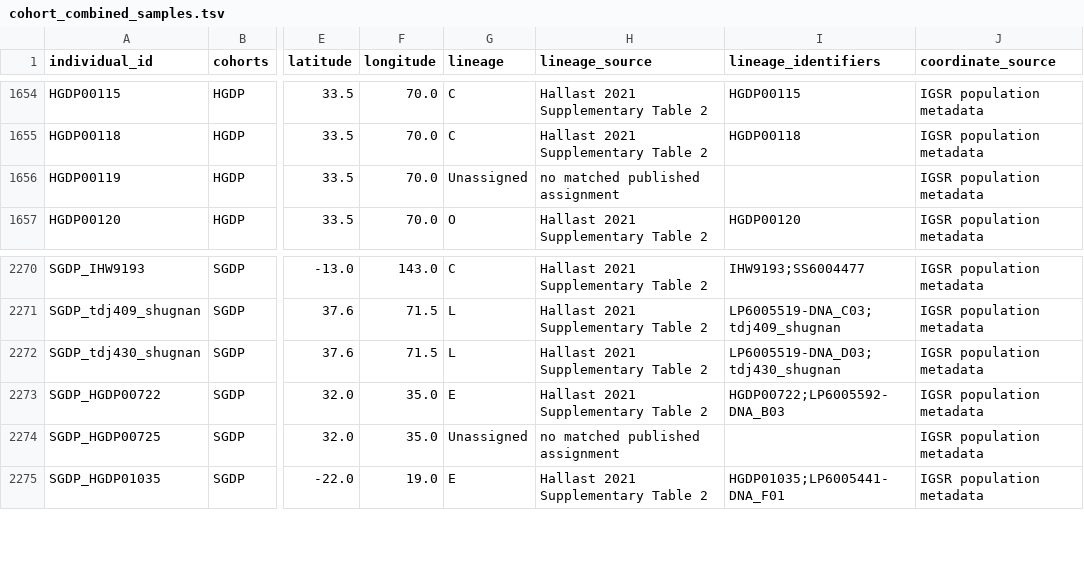
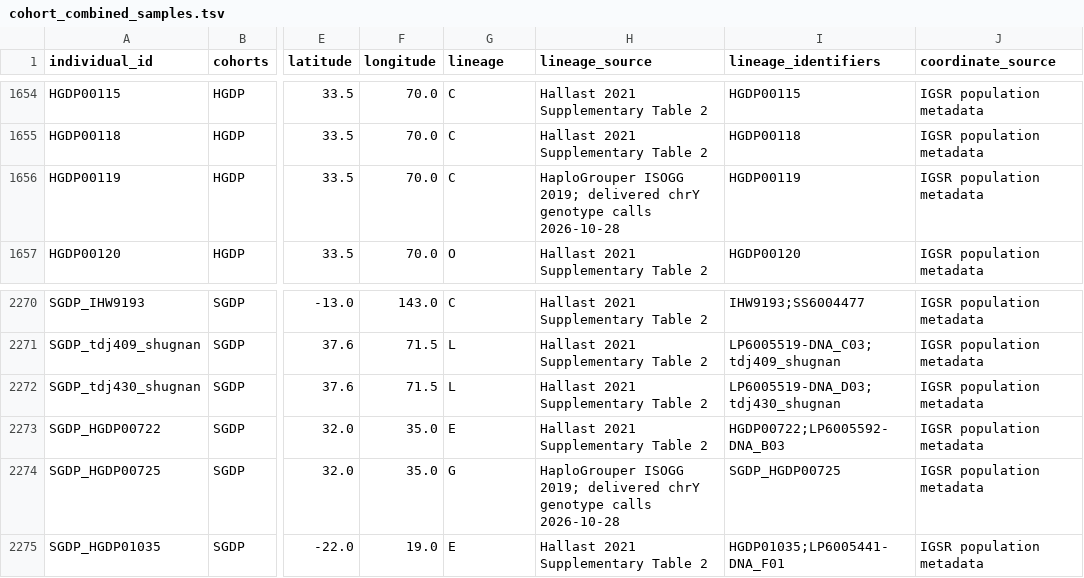
Before and after one commit to AndreaGuarracino/yruler-paper, a TSV file: results/cohorts/cohort_combined_samples.tsv, drawn as a sheet; only a part is shown, gaps mark what is left out; the diff names each change by its address in the sheet, - before the commit and + after, or states it on an @@ line.

```diff
--- a/results/cohorts/cohort_combined_samples.tsv
+++ b/results/cohorts/cohort_combined_samples.tsv
-G1656 (lineage): Unassigned
+G1656 (lineage): C
-H1656 (lineage_source): no matched published assignment
+H1656 (lineage_source): HaploGrouper ISOGG 2019; delivered chrY genotype calls 2026-10-28
-I1656 (lineage_identifiers): (empty)
+I1656 (lineage_identifiers): HGDP00119
-G2274 (lineage): Unassigned
+G2274 (lineage): G
-H2274 (lineage_source): no matched published assignment
+H2274 (lineage_source): HaploGrouper ISOGG 2019; delivered chrY genotype calls 2026-10-28
-I2274 (lineage_identifiers): (empty)
+I2274 (lineage_identifiers): SGDP_HGDP00725
```
Also changed, not shown: results/cohorts/cohort_combined_counts.tsv, results/cohorts/cohort_combined_samples_all.tsv, 18 other files.
